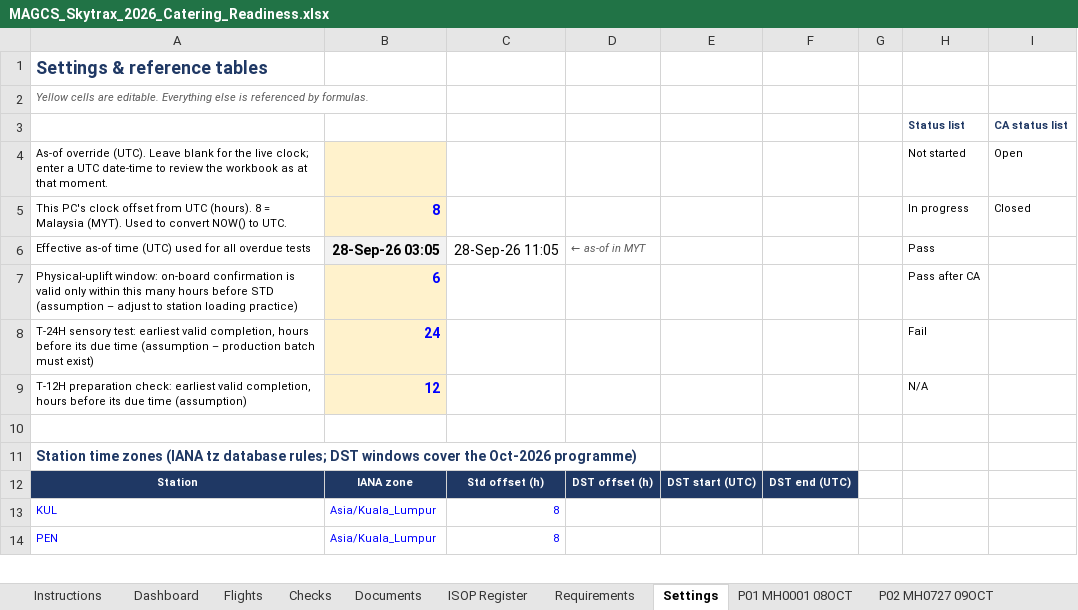
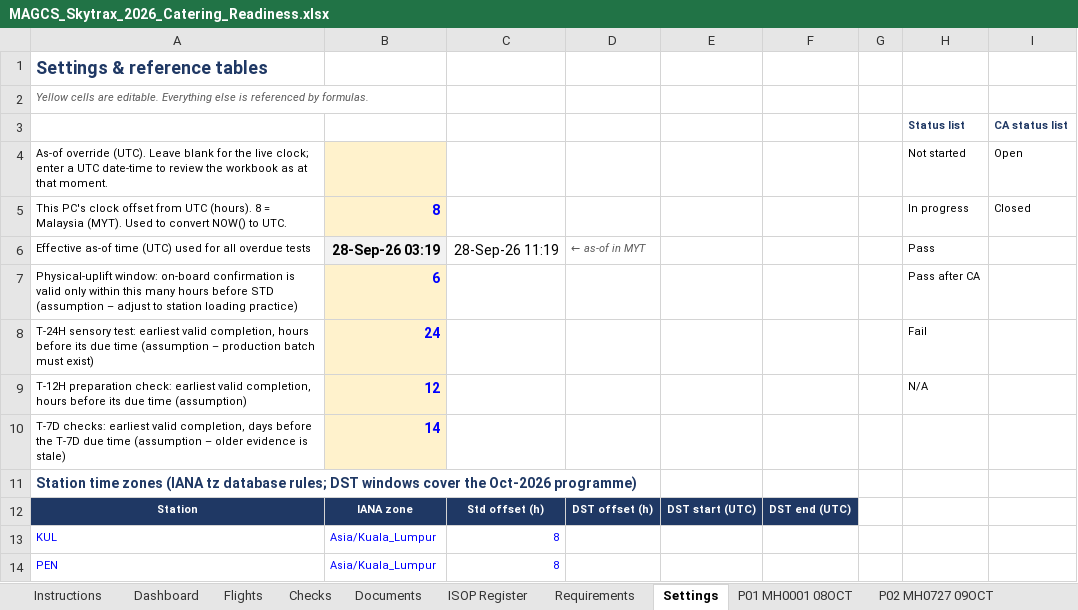
Before and after one commit to fluffyufi/skytrax-checklist, an Excel workbook: output/MAGCS_Skytrax_2026_Catering_Readiness.xlsx, sheet Settings, drawn as a sheet; only a part is shown; values as stored, in another font and other column widths than the file's, no borders; the diff names each change by its address in the sheet, - before the commit and + after, or states it on an @@ line.

```diff
--- a/output/MAGCS_Skytrax_2026_Catering_Readiness.xlsx (sheet Settings)
+++ b/output/MAGCS_Skytrax_2026_Catering_Readiness.xlsx (sheet Settings)
-B6: 28-Sep-26 03:05
+B6: 28-Sep-26 03:19
-C6: 28-Sep-26 11:05
+C6: 28-Sep-26 11:19
-row 10: (empty)
+row 10: T-7D checks: earliest valid completion, days before the T-7D due time (assumption – older evidence is stale) | 14
-B10 fill: none
+B10 fill: #FFF2CC
```
Also changed, not shown: sheet Checks, sheet Dashboard, sheet Instructions, sheet P11 MH1149 12OCT, sheet P13 MH0138 14OCT, sheet P05 MH0089 15OCT, 20 more sheets, formulas that keep their value, hidden cells, 5 other files.
